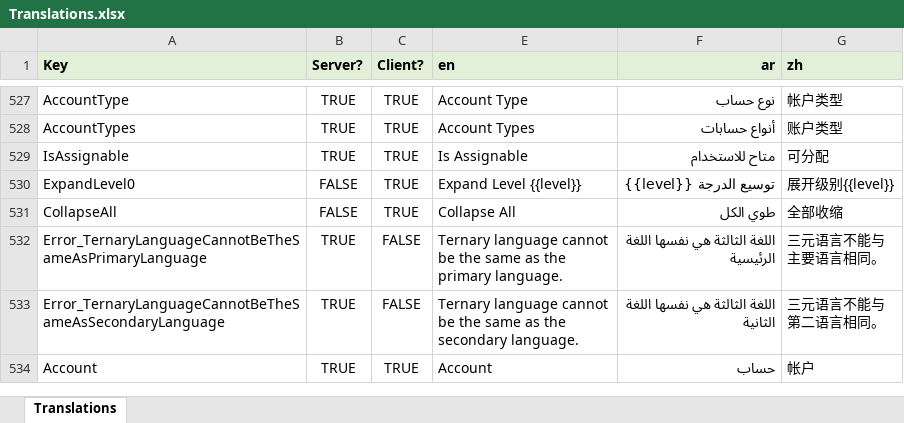
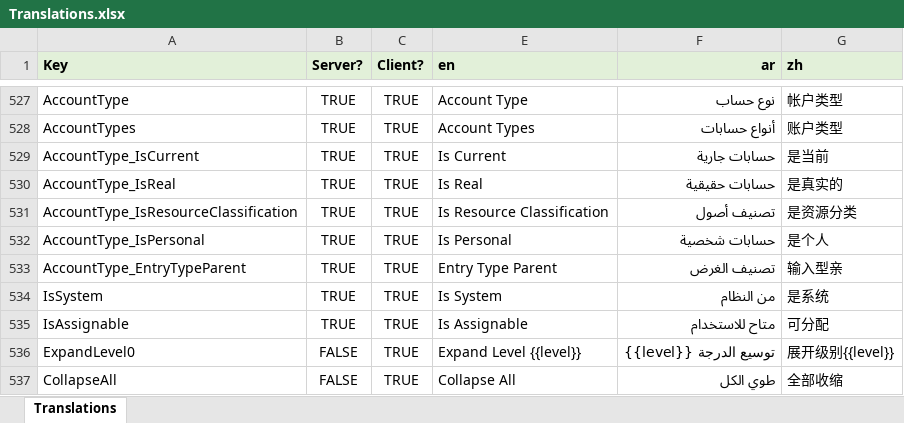
Before and after one commit to tellma-ltd/tellma, an Excel workbook: Translations/Translations.xlsx, sheet Translations, drawn as a sheet; only a part is shown, gaps mark what is left out; the shorter side is filled out with more unchanged rows; values as stored, in another font and other column widths than the file's, no borders; the diff names each change by its address in the sheet, - before the commit and + after, or states it on an @@ line.

Commit message:
Working on AccountType changes

```diff
--- a/Translations/Translations.xlsx (sheet Translations)
+++ b/Translations/Translations.xlsx (sheet Translations)
+row 529: AccountType_IsCurrent | TRUE | TRUE | Is Current | حسابات جارية | 是当前
+row 530: AccountType_IsReal | TRUE | TRUE | Is Real | حسابات حقيقية | 是真实的
+row 531: AccountType_IsResourceClassification | TRUE | TRUE | Is Resource Classification | تصنيف أصول | 是资源分类
+row 532: AccountType_IsPersonal | TRUE | TRUE | Is Personal | حسابات شخصية | 是个人
+row 533: AccountType_EntryTypeParent | TRUE | TRUE | Entry Type Parent | تصنيف الغرض | 输入型亲
+row 534: IsSystem | TRUE | TRUE | Is System | من النظام | 是系统
```
Also changed, not shown: 11 other files.
